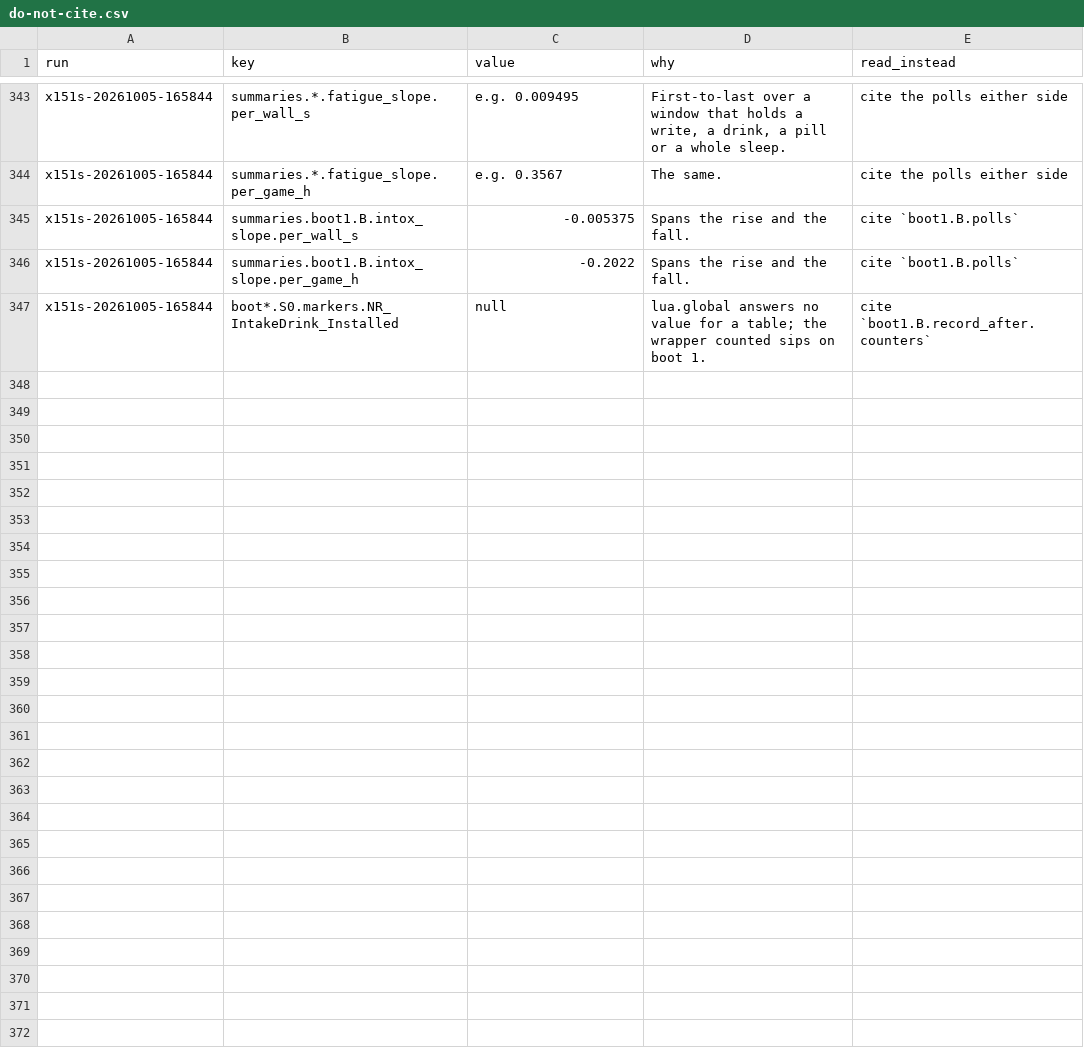
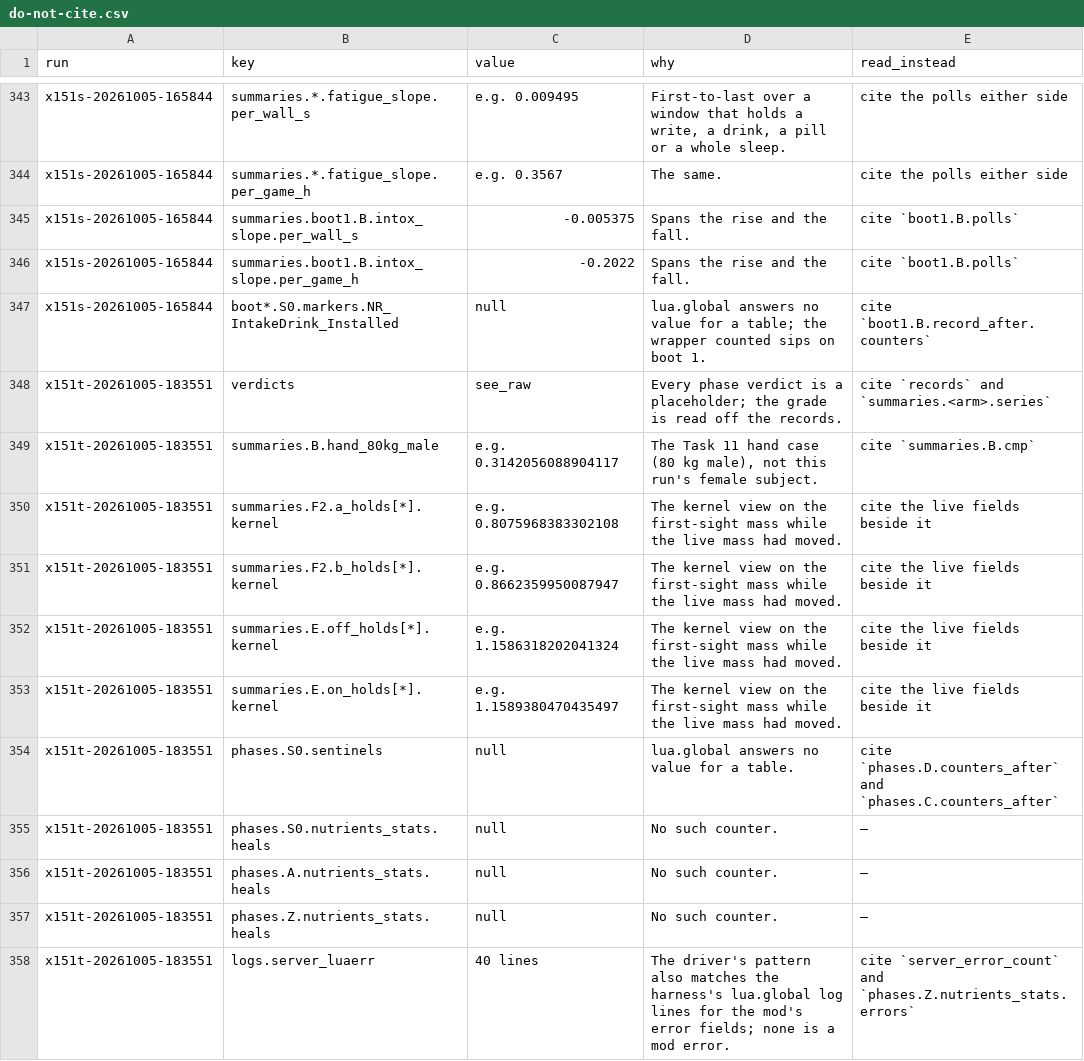
Before and after one commit to wengera/zomboid-mod-nutrition, a CSV file: docs/reference/do-not-cite.csv, drawn as a sheet; only a part is shown, gaps mark what is left out.

Commit message:
Run x151t: acceptance 1 - thirst and water (driver, artifact, register row, do-not-cite)

```diff
--- a/docs/reference/do-not-cite.csv
+++ b/docs/reference/do-not-cite.csv
@@ -347 +347,12 @@ x151s-20261005-165844,summaries.boot1.B.intox_slope.per_game_h,-0.2022,"Spans th
 x151s-20261005-165844,boot*.S0.markers.NR_IntakeDrink_Installed,null,"lua.global answers no value for a table; the wrapper counted sips on boot 1.",cite `boot1.B.record_after.counters`
+x151t-20261005-183551,verdicts,see_raw,"Every phase verdict is a placeholder; the grade is read off the records.",cite `records` and `summaries.<arm>.series`
+x151t-20261005-183551,summaries.B.hand_80kg_male,e.g. 0.3142056088904117,"The Task 11 hand case (80 kg male), not this run's female subject.",cite `summaries.B.cmp`
+x151t-20261005-183551,summaries.F2.a_holds[*].kernel,e.g. 0.8075968383302108,"The kernel view on the first-sight mass while the live mass had moved.",cite the live fields beside it
+x151t-20261005-183551,summaries.F2.b_holds[*].kernel,e.g. 0.8662359950087947,"The kernel view on the first-sight mass while the live mass had moved.",cite the live fields beside it
+x151t-20261005-183551,summaries.E.off_holds[*].kernel,e.g. 1.1586318202041324,"The kernel view on the first-sight mass while the live mass had moved.",cite the live fields beside it
+x151t-20261005-183551,summaries.E.on_holds[*].kernel,e.g. 1.1589380470435497,"The kernel view on the first-sight mass while the live mass had moved.",cite the live fields beside it
+x151t-20261005-183551,phases.S0.sentinels,null,"lua.global answers no value for a table.",cite `phases.D.counters_after` and `phases.C.counters_after`
+x151t-20261005-183551,phases.S0.nutrients_stats.heals,null,"No such counter.",—
+x151t-20261005-183551,phases.A.nutrients_stats.heals,null,"No such counter.",—
+x151t-20261005-183551,phases.Z.nutrients_stats.heals,null,"No such counter.",—
+x151t-20261005-183551,logs.server_luaerr,40 lines,"The driver's pattern also matches the harness's lua.global log lines for the mod's error fields; none is a mod error.",cite `server_error_count` and `phases.Z.nutrients_stats.errors`
```
Also changed, not shown: 4 other files.
